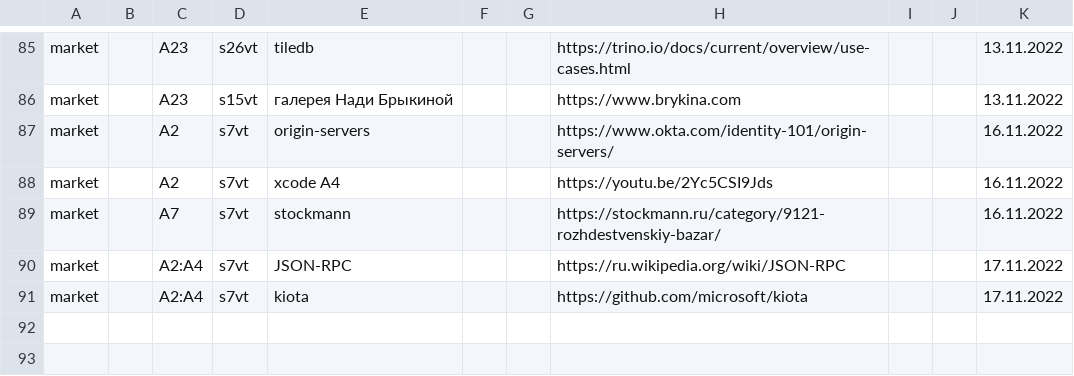
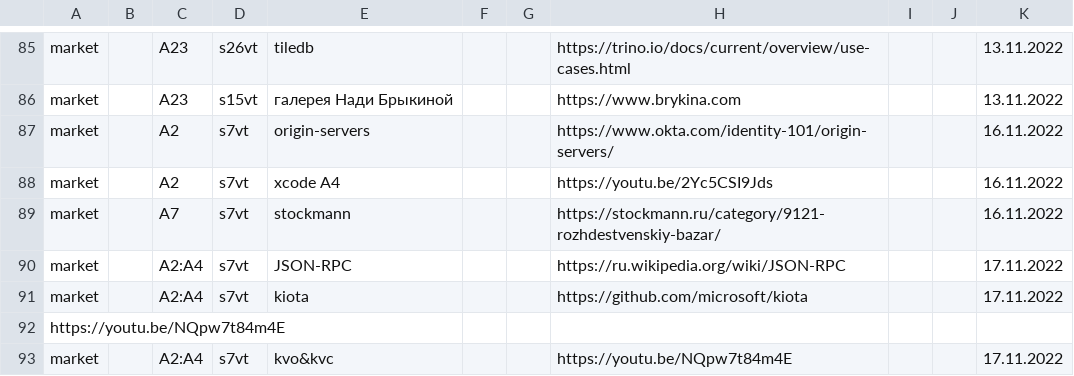
Before and after one commit to other59/datasource, a CSV file: data.csv, drawn as a sheet; only a part is shown, gaps mark what is left out.

Commit message:
Update data.csv

```diff
--- a/data.csv
+++ b/data.csv
@@ -91 +91,3 @@ market,,A2:A4,s7vt,JSON-RPC,,,https://ru.wikipedia.org/wiki/JSON-RPC,,,17.11.202
 market,,A2:A4,s7vt,kiota,,,https://github.com/microsoft/kiota,,,17.11.2022
+https://youtu.be/NQpw7t84m4E
+market,,A2:A4,s7vt,kvo&kvc,,,https://youtu.be/NQpw7t84m4E,,,17.11.2022
```
